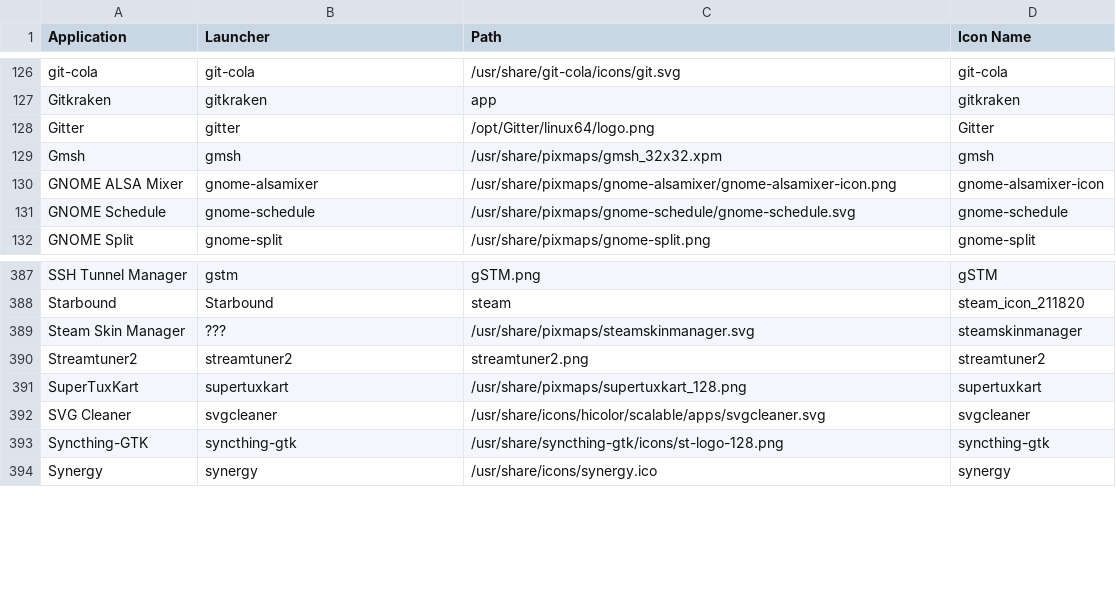
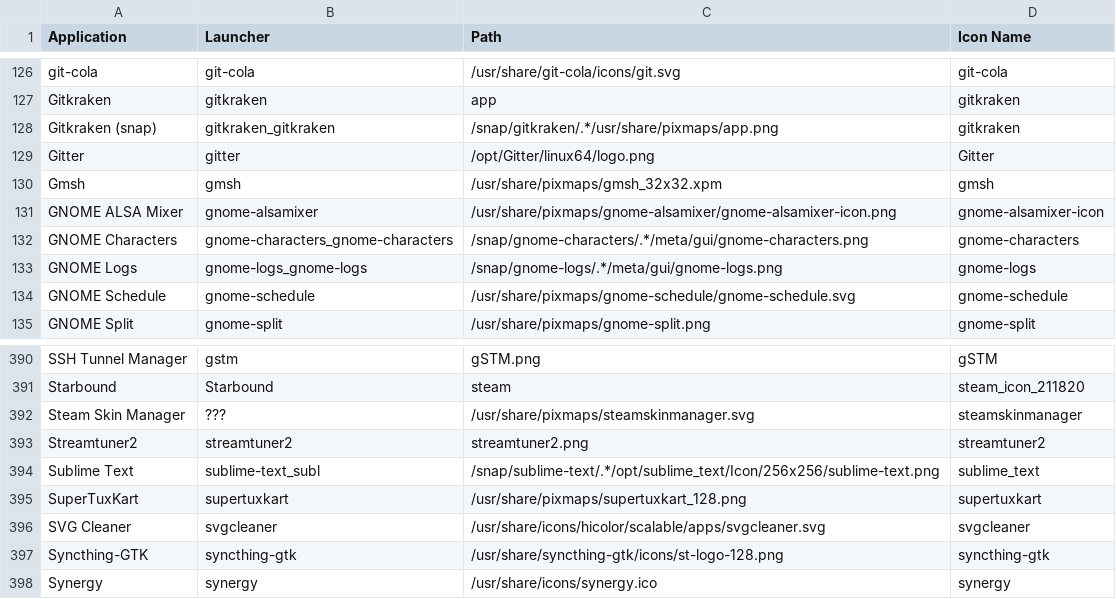
Before and after one commit to Foggalong/hardcode-fixer, a CSV file: tofix.csv, drawn as a sheet; only a part is shown, gaps mark what is left out; the diff names each change by its address in the sheet, - before the commit and + after, or states it on an @@ line.

Commit message:
Add support for Snap apps (#333)
* add gitkraken snap

* fix gitkraken snap

* add sublime text snap

* add GNOME Characters

* use wildcards

* forgot to commit this, add snap directory to global directories

* add GNOME logs

```diff
--- a/tofix.csv
+++ b/tofix.csv
+row 128: Gitkraken (snap) | gitkraken_gitkraken | /snap/gitkraken/.*/usr/share/pixmaps/app.png | gitkraken
+row 132: GNOME Characters | gnome-characters_gnome-characters | /snap/gnome-characters/.*/meta/gui/gnome-characters.png | gnome-characters
+row 133: GNOME Logs | gnome-logs_gnome-logs | /snap/gnome-logs/.*/meta/gui/gnome-logs.png | gnome-logs
+row 394: Sublime Text | sublime-text_subl | /snap/sublime-text/.*/opt/sublime_text/Icon/256x256/sublime-text.png | sublime_text
```
Also changed, not shown: 1 other file.
